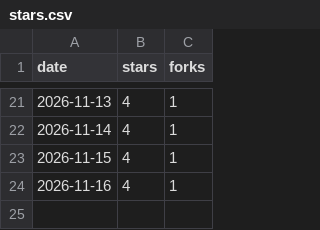
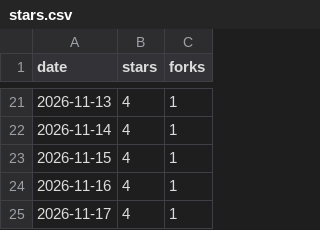
Before and after one commit to wheakerd/axiom, a CSV file: stars.csv, drawn as a sheet; only a part is shown, gaps mark what is left out.

```diff
--- a/stars.csv
+++ b/stars.csv
@@ -24 +24,2 @@ date,stars,forks
 2026-11-16,4,1
+2026-11-17,4,1
```
Also changed, not shown: 1 other file.
